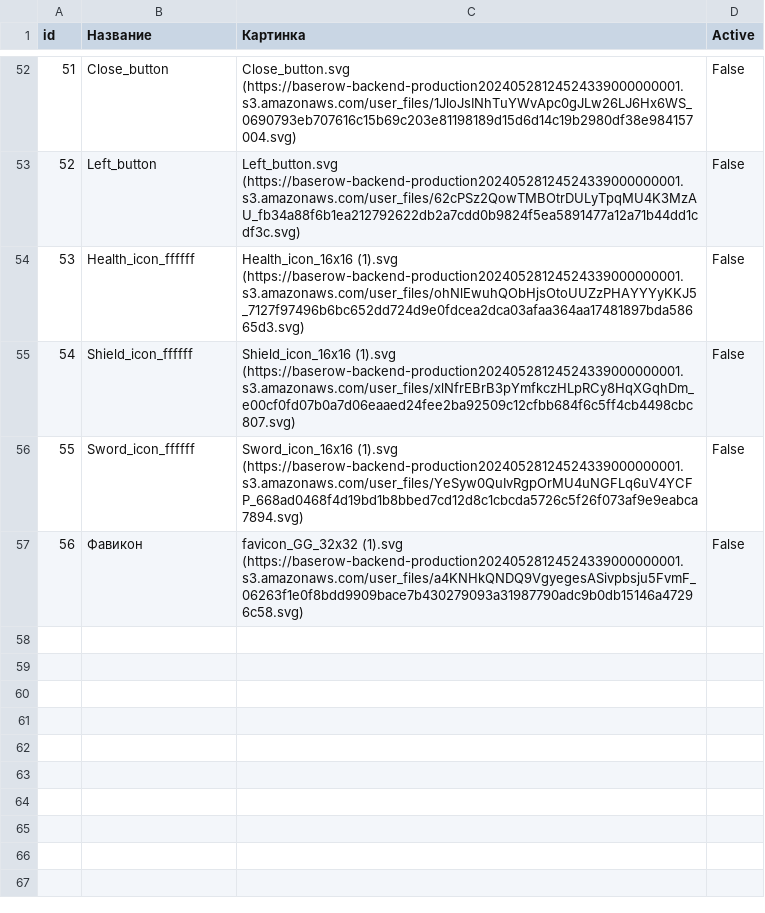
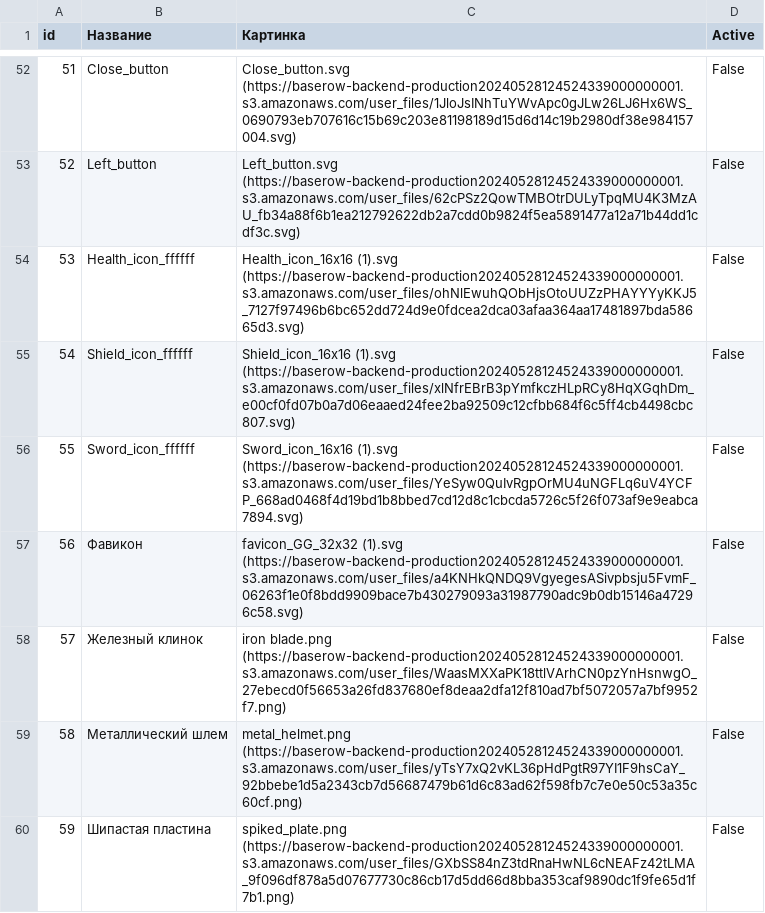
Before and after one commit to TimeOfHeroes/heroes-gallery, a CSV file: item_images.csv, drawn as a sheet; only a part is shown, gaps mark what is left out.

Commit message:
Update item_images.csv

```diff
--- a/item_images.csv
+++ b/item_images.csv
@@ -57 +57,4 @@ id,Название,Картинка,Active
 56,Фавикон,favicon_GG_32x32 (1).svg (https://baserow-backend-production20240528124524339000000001.s3.amazonaws.com/user_files/a4KNHkQNDQ9VgyegesASivpbsju5FvmF_06263f1e0f8bdd9909bace7b430279093a31987790adc9b0db15146a47296c58.svg),False
+57,Железный клинок,iron blade.png (https://baserow-backend-production20240528124524339000000001.s3.amazonaws.com/user_files/WaasMXXaPK18ttlVArhCN0pzYnHsnwgO_27ebecd0f56653a26fd837680ef8deaa2dfa12f810ad7bf5072057a7bf9952f7.png),False
+58,Металлический шлем,metal_helmet.png (https://baserow-backend-production20240528124524339000000001.s3.amazonaws.com/user_files/yTsY7xQ2vKL36pHdPgtR97YI1F9hsCaY_92bbebe1d5a2343cb7d56687479b61d6c83ad62f598fb7c7e0e50c53a35c60cf.png),False
+59,Шипастая пластина,spiked_plate.png (https://baserow-backend-production20240528124524339000000001.s3.amazonaws.com/user_files/GXbSS84nZ3tdRnaHwNL6cNEAFz42tLMA_9f096df878a5d07677730c86cb17d5dd66d8bba353caf9890dc1f9fe65d1f7b1.png),False
```
